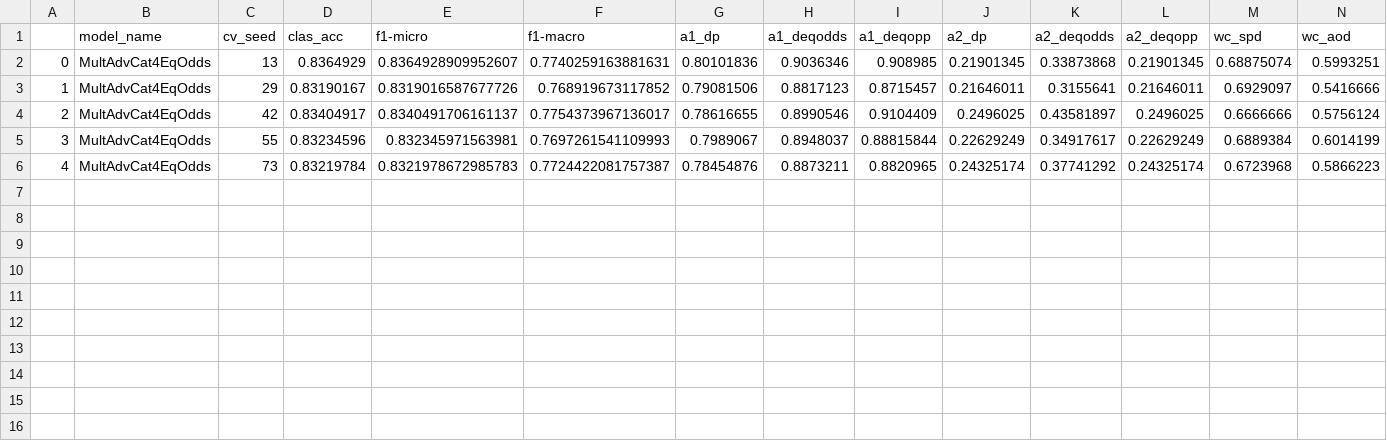
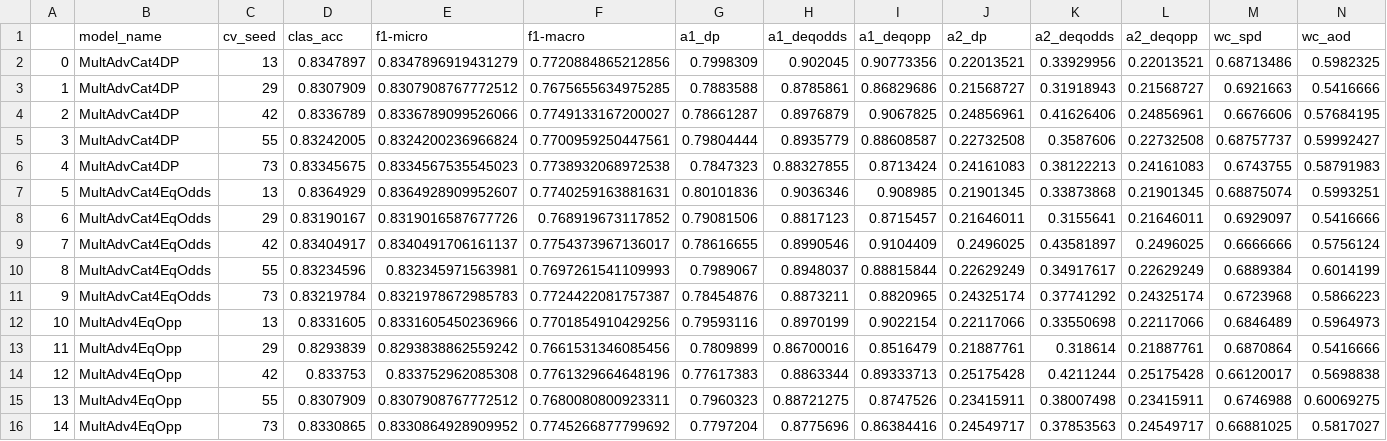
Before and after one commit to limafernando/falsb4mpa, a CSV file: falsb4mpa/results/adult-mpa-cat-wout-agg-mult_adv-100.csv, drawn as a sheet; only a part is shown; addresses are those after the commit; rows hold the shown columns only; the diff names each change by its address in the sheet, - before the commit and + after, or states it on an @@ line.

```diff
--- a/falsb4mpa/results/adult-mpa-cat-wout-agg-mult_adv-100.csv
+++ b/falsb4mpa/results/adult-mpa-cat-wout-agg-mult_adv-100.csv
+row 2: 0 | MultAdvCat4DP | 13 | 0.8347897 | 0.8347896919431279 | 0.7720884865212856 | 0.7998309 | 0.902045 | 0.90773356 | 0.22013521 | 0.33929956 | 0.22013521 | 0.68713486 | 0.5982325
+row 3: 1 | MultAdvCat4DP | 29 | 0.8307909 | 0.8307908767772512 | 0.7675655634975285 | 0.7883588 | 0.8785861 | 0.86829686 | 0.21568727 | 0.31918943 | 0.21568727 | 0.6921663 | 0.5416666
+row 4: 2 | MultAdvCat4DP | 42 | 0.8336789 | 0.8336789099526066 | 0.7749133167200027 | 0.78661287 | 0.8976879 | 0.9067825 | 0.24856961 | 0.41626406 | 0.24856961 | 0.6676606 | 0.57684195
+row 5: 3 | MultAdvCat4DP | 55 | 0.83242005 | 0.8324200236966824 | 0.7700959250447561 | 0.79804444 | 0.8935779 | 0.88608587 | 0.22732508 | 0.3587606 | 0.22732508 | 0.68757737 | 0.59992427
+row 6: 4 | MultAdvCat4DP | 73 | 0.83345675 | 0.8334567535545023 | 0.7738932068972538 | 0.7847323 | 0.88327855 | 0.8713424 | 0.24161083 | 0.38122213 | 0.24161083 | 0.6743755 | 0.58791983
@@ column A renumbered between rows 7 and 11 @@
+row 12: 10 | MultAdv4EqOpp | 13 | 0.8331605 | 0.8331605450236966 | 0.7701854910429256 | 0.79593116 | 0.8970199 | 0.9022154 | 0.22117066 | 0.33550698 | 0.22117066 | 0.6846489 | 0.5964973
+row 13: 11 | MultAdv4EqOpp | 29 | 0.8293839 | 0.8293838862559242 | 0.7661531346085456 | 0.7809899 | 0.86700016 | 0.8516479 | 0.21887761 | 0.318614 | 0.21887761 | 0.6870864 | 0.5416666
+row 14: 12 | MultAdv4EqOpp | 42 | 0.833753 | 0.833752962085308 | 0.7761329664648196 | 0.77617383 | 0.8863344 | 0.89333713 | 0.25175428 | 0.4211244 | 0.25175428 | 0.66120017 | 0.5698838
+row 15: 13 | MultAdv4EqOpp | 55 | 0.8307909 | 0.8307908767772512 | 0.7680080800923311 | 0.7960323 | 0.88721275 | 0.8747526 | 0.23415911 | 0.38007498 | 0.23415911 | 0.6746988 | 0.60069275
+row 16: 14 | MultAdv4EqOpp | 73 | 0.8330865 | 0.8330864928909952 | 0.7745266877799692 | 0.7797204 | 0.8775696 | 0.86384416 | 0.24549717 | 0.37853563 | 0.24549717 | 0.66881025 | 0.5817027
```
Also changed, not shown: falsb4mpa/results/adult-mpa-bin-wout-agg-mult_adv-100.csv, 2 other files.
